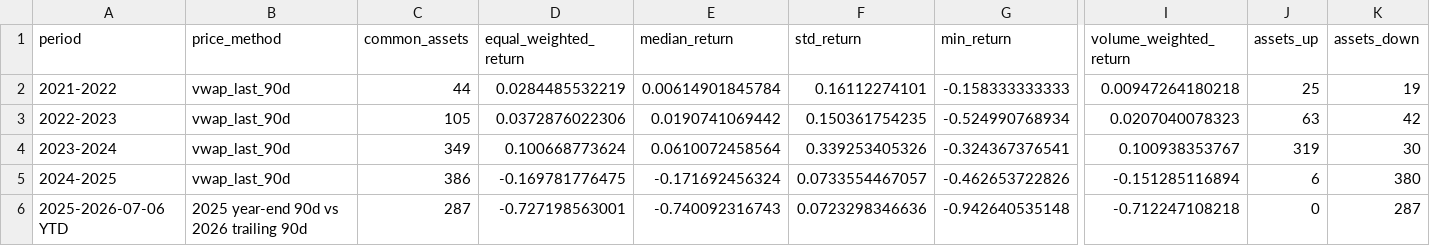
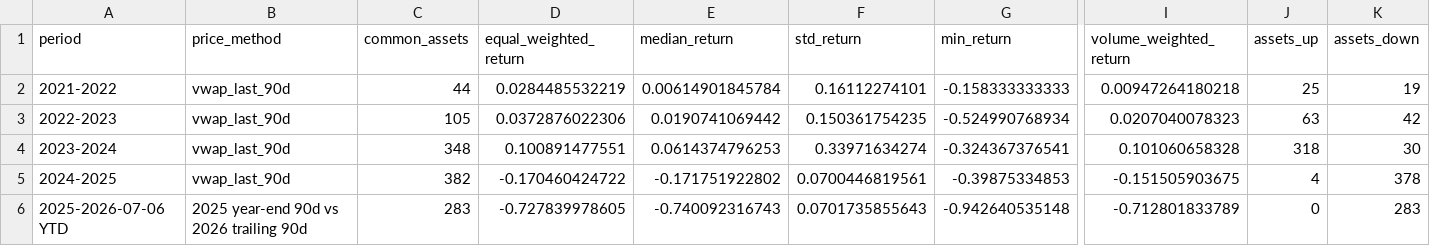
Before and after one commit to skywuju99/sto-reits-comparison-study-final, a CSV file: data/secondary_market/common_asset_returns_us_residential.csv, drawn as a sheet; only a part is shown, gaps mark what is left out; the diff names each change by its address in the sheet, - before the commit and + after, or states it on an @@ line.

Commit message:
Add files via upload

```diff
--- a/data/secondary_market/common_asset_returns_us_residential.csv
+++ b/data/secondary_market/common_asset_returns_us_residential.csv
-C4 (common_assets): 349
+C4 (common_assets): 348
-D4 (equal_weighted_return): 0.100668773624
+D4 (equal_weighted_return): 0.100891477551
-E4 (median_return): 0.0610072458564
+E4 (median_return): 0.0614374796253
-F4 (std_return): 0.339253405326
+F4 (std_return): 0.33971634274
-I4 (volume_weighted_return): 0.100938353767
+I4 (volume_weighted_return): 0.101060658328
-J4 (assets_up): 319
+J4 (assets_up): 318
-C5 (common_assets): 386
+C5 (common_assets): 382
-D5 (equal_weighted_return): -0.169781776475
+D5 (equal_weighted_return): -0.170460424722
-E5 (median_return): -0.171692456324
+E5 (median_return): -0.171751922802
-F5 (std_return): 0.0733554467057
+F5 (std_return): 0.0700446819561
-G5 (min_return): -0.462653722826
+G5 (min_return): -0.39875334853
-I5 (volume_weighted_return): -0.151285116894
+I5 (volume_weighted_return): -0.151505903675
-J5 (assets_up): 6
+J5 (assets_up): 4
-K5 (assets_down): 380
+K5 (assets_down): 378
-C6 (common_assets): 287
+C6 (common_assets): 283
-D6 (equal_weighted_return): -0.727198563001
+D6 (equal_weighted_return): -0.727839978605
-F6 (std_return): 0.0723298346636
+F6 (std_return): 0.0701735855643
-I6 (volume_weighted_return): -0.712247108218
+I6 (volume_weighted_return): -0.712801833789
-K6 (assets_down): 287
+K6 (assets_down): 283
```
